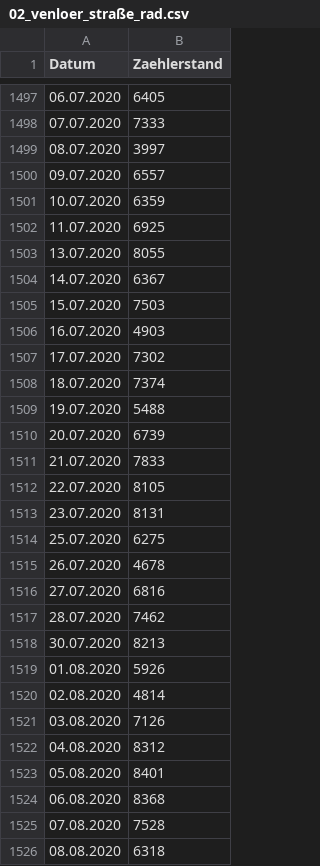
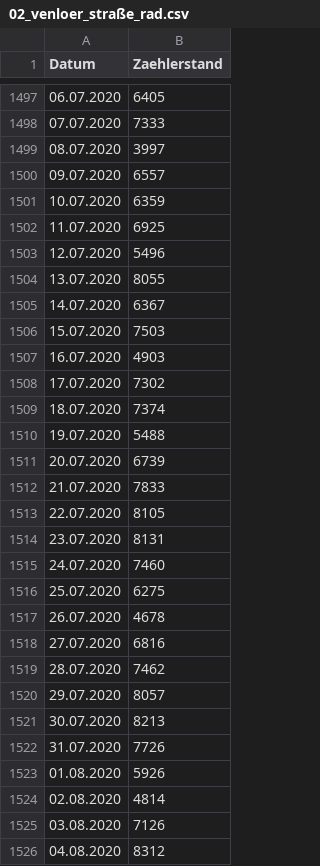
Before and after one commit to PJUllrich/Dauerzaehlstellen-Koeln, a CSV file: daten/02_venloer_straße_rad.csv, drawn as a sheet; only a part is shown, gaps mark what is left out; the shorter side is filled out with more unchanged rows.

```diff
--- a/daten/02_venloer_straße_rad.csv
+++ b/daten/02_venloer_straße_rad.csv
@@ -1502,2 +1502,3 @@ Datum,Zaehlerstand
 11.07.2020,6925
+12.07.2020,5496
 13.07.2020,8055
@@ -1513,2 +1514,3 @@ Datum,Zaehlerstand
 23.07.2020,8131
+24.07.2020,7460
 25.07.2020,6275
@@ -1517,3 +1519,5 @@ Datum,Zaehlerstand
 28.07.2020,7462
+29.07.2020,8057
 30.07.2020,8213
+31.07.2020,7726
 01.08.2020,5926
```
Also changed, not shown: daten/01_bonner_straße_rad.csv, daten/04_hohenzollernbrücke.csv, 10 other files.
